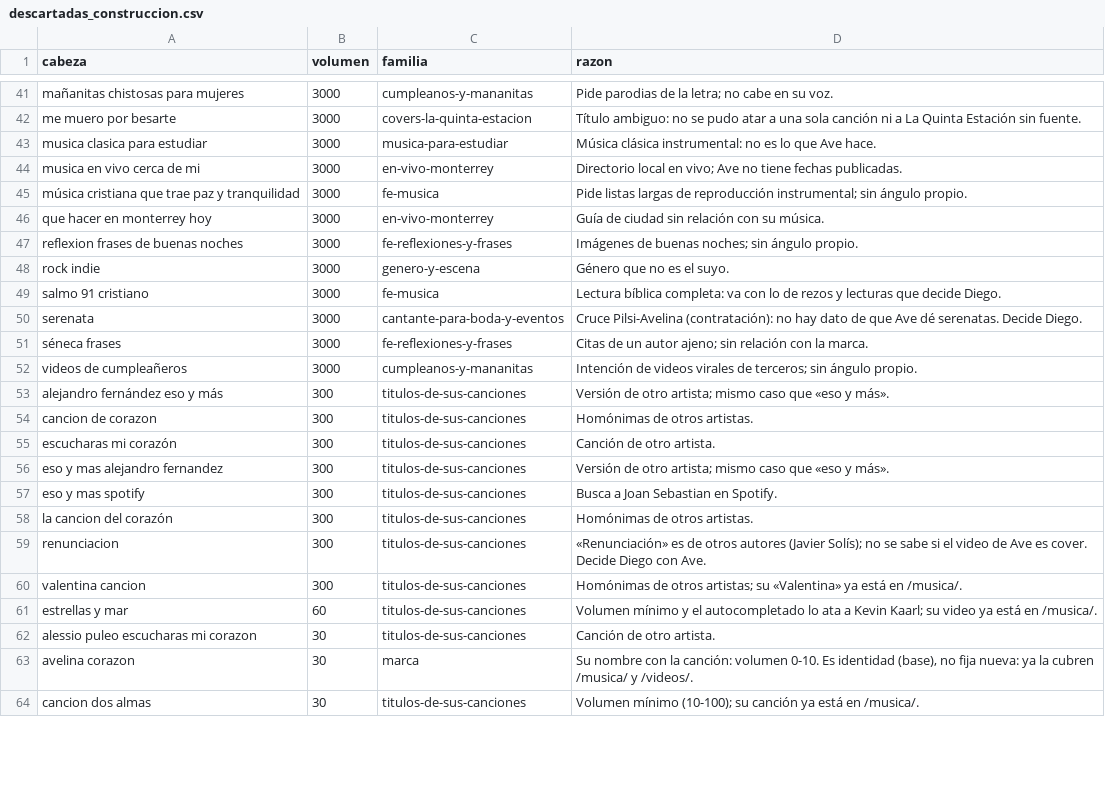
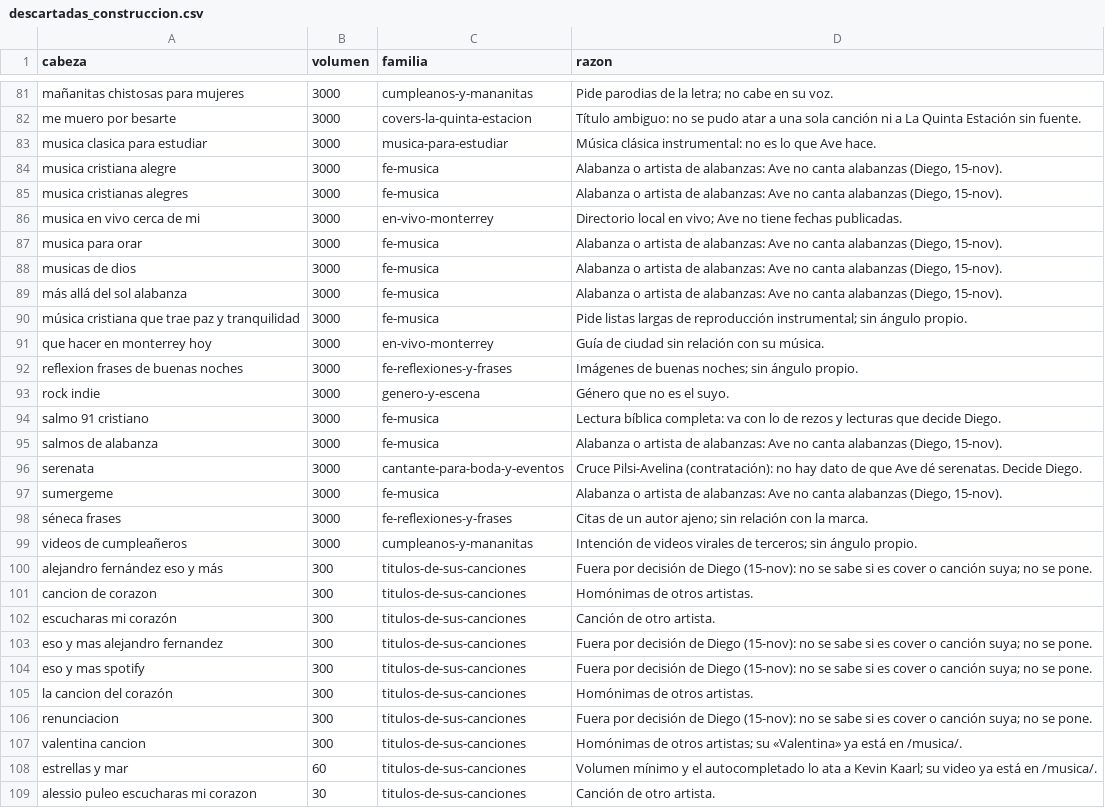
Before and after one commit to AdministracionSolu/avelina, a CSV file: fuente/fijas/descartadas_construccion.csv, drawn as a sheet; only a part is shown, gaps mark what is left out; the shorter side is filled out with more unchanged rows; the diff covers the shown part only.

```diff
--- a/fuente/fijas/descartadas_construccion.csv
+++ b/fuente/fijas/descartadas_construccion.csv
@@ -43,3 +83,8 @@ me muero por besarte,3000,covers-la-quinta-estacion,Título ambiguo: no se pudo
 musica clasica para estudiar,3000,musica-para-estudiar,Música clásica instrumental: no es lo que Ave hace.
+musica cristiana alegre,3000,fe-musica,"Alabanza o artista de alabanzas: Ave no canta alabanzas (Diego, 15-nov)."
+musica cristianas alegres,3000,fe-musica,"Alabanza o artista de alabanzas: Ave no canta alabanzas (Diego, 15-nov)."
 musica en vivo cerca de mi,3000,en-vivo-monterrey,Directorio local en vivo; Ave no tiene fechas publicadas.
+musica para orar,3000,fe-musica,"Alabanza o artista de alabanzas: Ave no canta alabanzas (Diego, 15-nov)."
+musicas de dios,3000,fe-musica,"Alabanza o artista de alabanzas: Ave no canta alabanzas (Diego, 15-nov)."
+más allá del sol alabanza,3000,fe-musica,"Alabanza o artista de alabanzas: Ave no canta alabanzas (Diego, 15-nov)."
 música cristiana que trae paz y tranquilidad,3000,fe-musica,Pide listas largas de reproducción instrumental; sin ángulo propio.
@@ -49,12 +94,14 @@ rock indie,3000,genero-y-escena,Género que no es el suyo.
 salmo 91 cristiano,3000,fe-musica,Lectura bíblica completa: va con lo de rezos y lecturas que decide Diego.
+salmos de alabanza,3000,fe-musica,"Alabanza o artista de alabanzas: Ave no canta alabanzas (Diego, 15-nov)."
 serenata,3000,cantante-para-boda-y-eventos,Cruce Pilsi-Avelina (contratación): no hay dato de que Ave dé serenatas. Decide Diego.
+sumergeme,3000,fe-musica,"Alabanza o artista de alabanzas: Ave no canta alabanzas (Diego, 15-nov)."
 séneca frases,3000,fe-reflexiones-y-frases,Citas de un autor ajeno; sin relación con la marca.
 videos de cumpleañeros,3000,cumpleanos-y-mananitas,Intención de videos virales de terceros; sin ángulo propio.
-alejandro fernández eso y más,300,titulos-de-sus-canciones,Versión de otro artista; mismo caso que «eso y más».
+alejandro fernández eso y más,300,titulos-de-sus-canciones,Fuera por decisión de Diego (15-nov): no se sabe si es cover o canción suya; no se pone.
 cancion de corazon,300,titulos-de-sus-canciones,Homónimas de otros artistas.
 escucharas mi corazón,300,titulos-de-sus-canciones,Canción de otro artista.
-eso y mas alejandro fernandez,300,titulos-de-sus-canciones,Versión de otro artista; mismo caso que «eso y más».
-eso y mas spotify,300,titulos-de-sus-canciones,Busca a Joan Sebastian en Spotify.
+eso y mas alejandro fernandez,300,titulos-de-sus-canciones,Fuera por decisión de Diego (15-nov): no se sabe si es cover o canción suya; no se pone.
+eso y mas spotify,300,titulos-de-sus-canciones,Fuera por decisión de Diego (15-nov): no se sabe si es cover o canción suya; no se pone.
 la cancion del corazón,300,titulos-de-sus-canciones,Homónimas de otros artistas.
-renunciacion,300,titulos-de-sus-canciones,«Renunciación» es de otros autores (Javier Solís); no se sabe si el video de Ave es cover. Decide Diego con Ave.
+renunciacion,300,titulos-de-sus-canciones,Fuera por decisión de Diego (15-nov): no se sabe si es cover o canción suya; no se pone.
 valentina cancion,300,titulos-de-sus-canciones,Homónimas de otros artistas; su «Valentina» ya está en /musica/.
```
Also changed, not shown: 40 added rows and 8 edited cells elsewhere in this file, fuente/fijas/LISTA_CONSTRUIR.csv, 35 other files.
